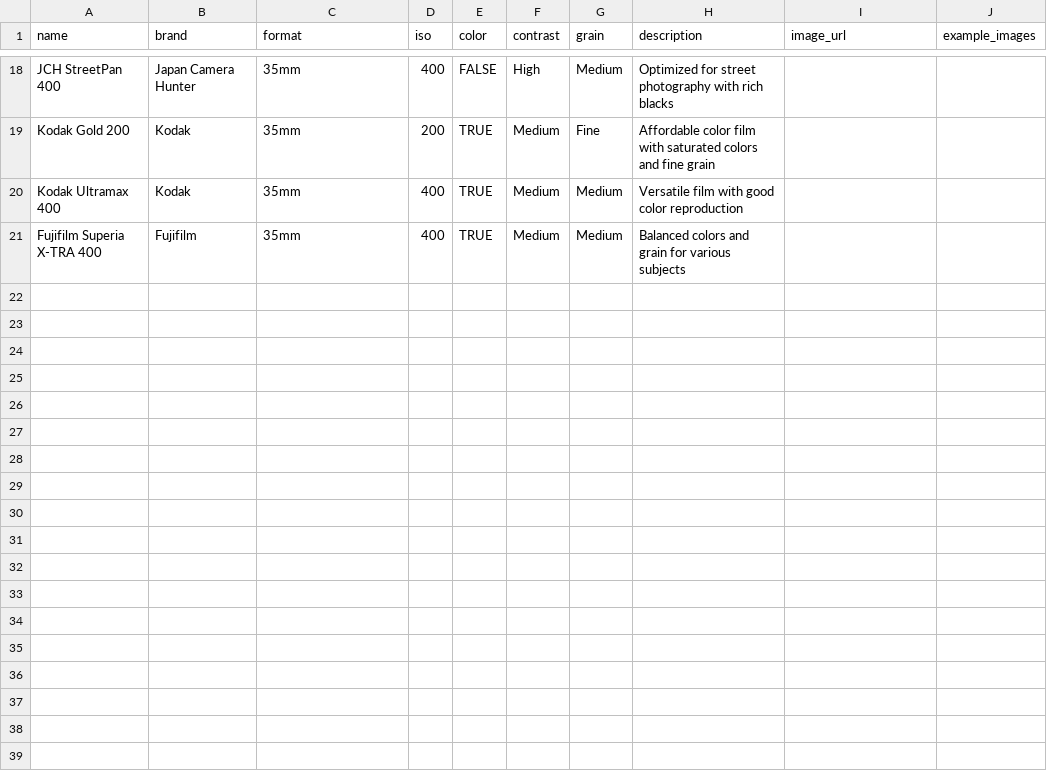
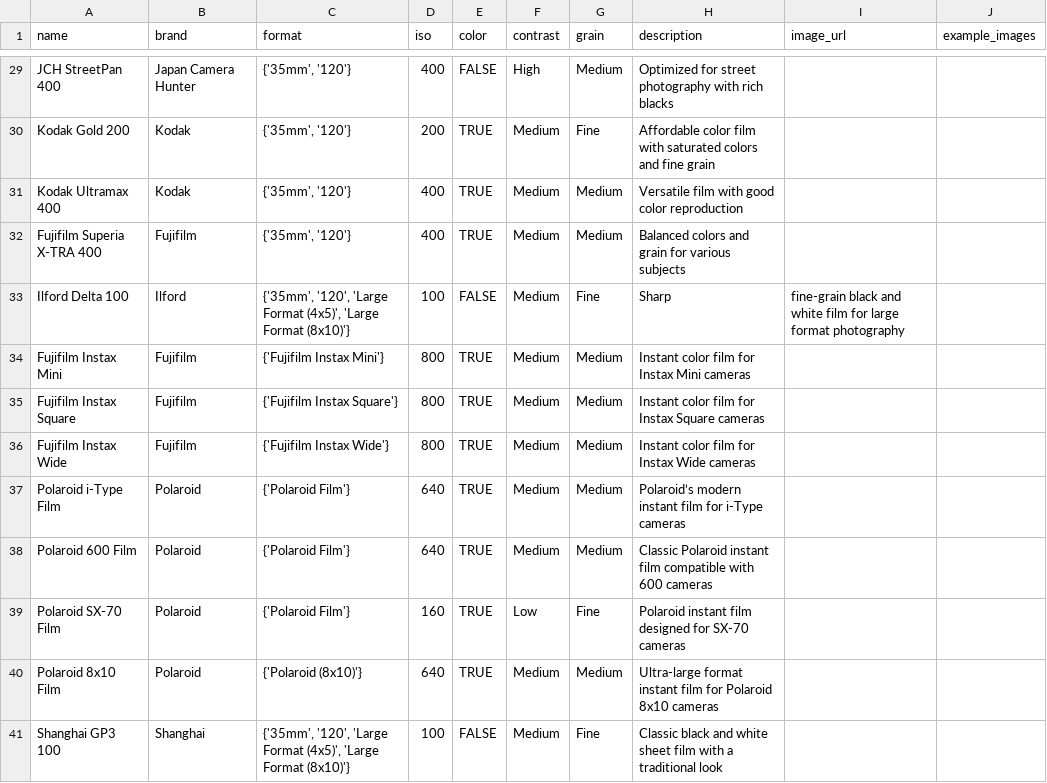
Before and after one commit to carletoniii/GrainGuide, a CSV file: backend/db/film_stocks.csv, drawn as a sheet; only a part is shown, gaps mark what is left out; addresses are those after the commit; the diff covers the shown part only; the diff names each change by its address in the sheet, - before the commit and + after, or states it on an @@ line.

Commit message:
Populate GrainGuide database with film stock data

```diff
--- a/backend/db/film_stocks.csv
+++ b/backend/db/film_stocks.csv
-C29:C32 (format): 35mm
+C29:C32 (format): {'35mm', '120'}
+row 33: Ilford Delta 100 | Ilford | {'35mm', '120', 'Large Format (4x5)', 'Large Format (8x10)'} | 100 | FALSE | Medium | Fine | Sharp | fine-grain black and white film for large format photography
+row 34: Fujifilm Instax Mini | Fujifilm | {'Fujifilm Instax Mini'} | 800 | TRUE | Medium | Medium | Instant color film for Instax Mini cameras
+row 35: Fujifilm Instax Square | Fujifilm | {'Fujifilm Instax Square'} | 800 | TRUE | Medium | Medium | Instant color film for Instax Square cameras
+row 36: Fujifilm Instax Wide | Fujifilm | {'Fujifilm Instax Wide'} | 800 | TRUE | Medium | Medium | Instant color film for Instax Wide cameras
+row 37: Polaroid i-Type Film | Polaroid | {'Polaroid Film'} | 640 | TRUE | Medium | Medium | Polaroid’s modern instant film for i-Type cameras
+row 38: Polaroid 600 Film | Polaroid | {'Polaroid Film'} | 640 | TRUE | Medium | Medium | Classic Polaroid instant film compatible with 600 cameras
+row 39: Polaroid SX-70 Film | Polaroid | {'Polaroid Film'} | 160 | TRUE | Low | Fine | Polaroid instant film designed for SX-70 cameras
+row 40: Polaroid 8x10 Film | Polaroid | {'Polaroid (8x10)'} | 640 | TRUE | Medium | Medium | Ultra-large format instant film for Polaroid 8x10 cameras
+row 41: Shanghai GP3 100 | Shanghai | {'35mm', '120', 'Large Format (4x5)', 'Large Format (8x10)'} | 100 | FALSE | Medium | Fine | Classic black and white sheet film with a traditional look
```
Also changed, not shown: 11 added rows and 16 edited cells elsewhere in this file, 3 other files.
